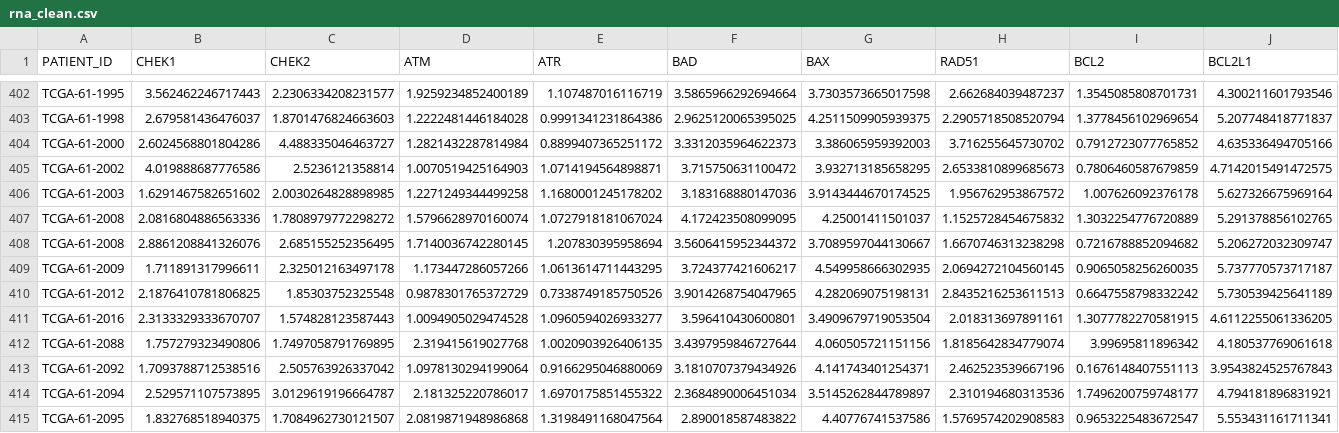
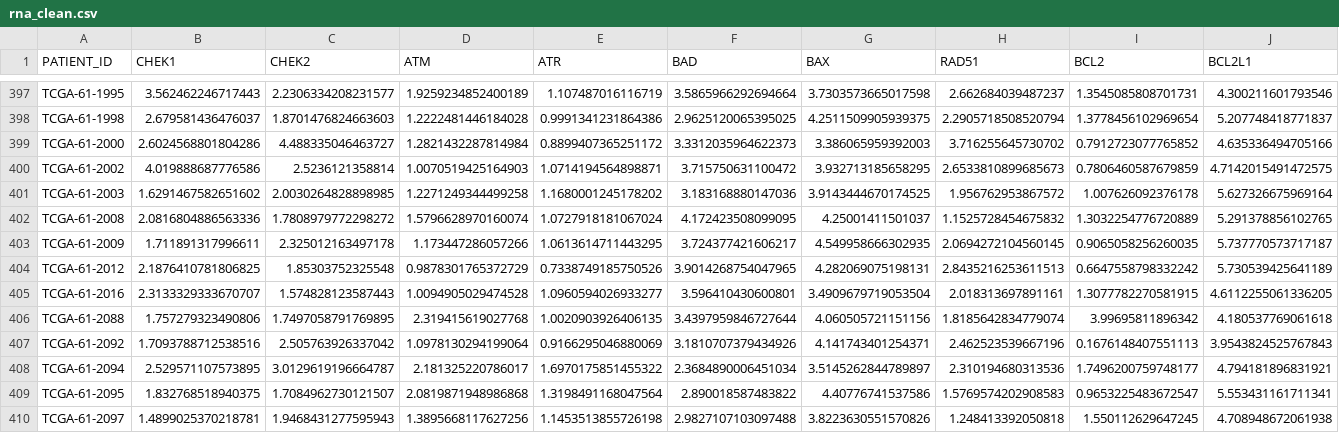
Before and after one commit to gillespieza/hgsoc-tcga-ODE, a CSV file: data/processed/rna_clean.csv, drawn as a sheet; only a part is shown, gaps mark what is left out; the shorter side is filled out with more unchanged rows; rows hold the shown columns only; the diff covers the shown part only; the diff names each change by its address in the sheet, - before the commit and + after, or states it on an @@ line.

```diff
--- a/data/processed/rna_clean.csv
+++ b/data/processed/rna_clean.csv
-row 408: TCGA-61-2008 | 2.8861208841326076 | 2.685155252356495 | 1.7140036742280145 | 1.207830395958694 | 3.5606415952344372 | 3.7089597044130667 | 1.6670746313238298 | 0.7216788852094682 | 5.206272032309747
```
Also changed, not shown: 5 removed rows elsewhere in this file, data/processed/hgsoc_tcga_merged.csv, 1 other file.
